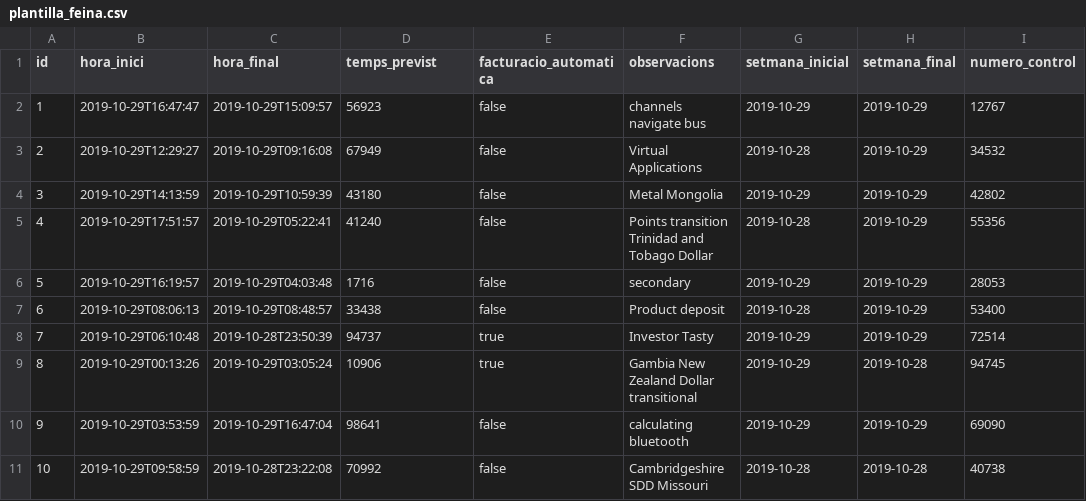
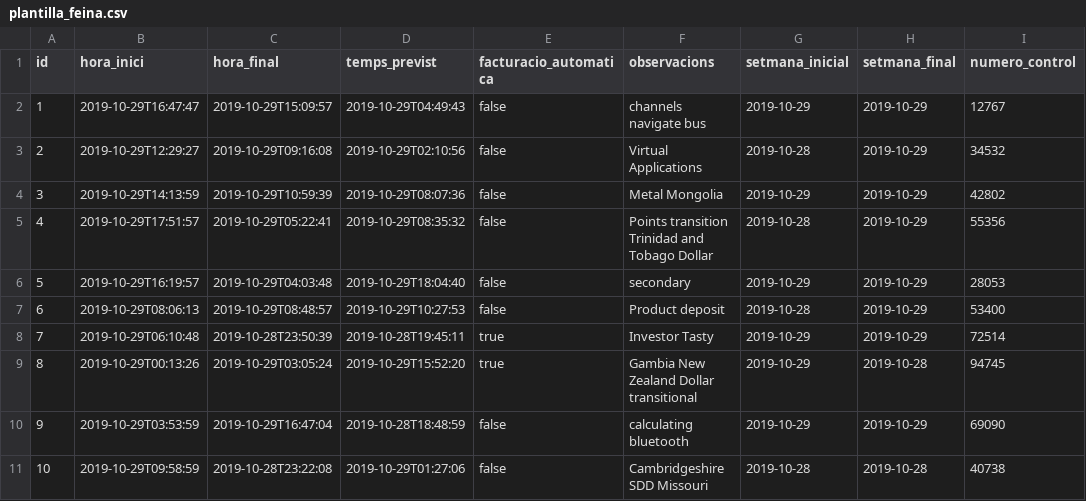
Before and after one commit to carlaradresa/gestio-serviEmporda, a CSV file: src/main/resources/config/liquibase/fake-data/plantilla_feina.csv, drawn as a sheet.

```diff
--- a/src/main/resources/config/liquibase/fake-data/plantilla_feina.csv
+++ b/src/main/resources/config/liquibase/fake-data/plantilla_feina.csv
@@ -1,11 +1,11 @@
 id;hora_inici;hora_final;temps_previst;facturacio_automatica;observacions;setmana_inicial;setmana_final;numero_control
-1;2019-10-29T16:47:47;2019-10-29T15:09:57;56923;false;channels navigate bus;2019-10-29;2019-10-29;12767
-2;2019-10-29T12:29:27;2019-10-29T09:16:08;67949;false;Virtual Applications;2019-10-28;2019-10-29;34532
-3;2019-10-29T14:13:59;2019-10-29T10:59:39;43180;false;Metal Mongolia;2019-10-29;2019-10-29;42802
-4;2019-10-29T17:51:57;2019-10-29T05:22:41;41240;false;Points transition Trinidad and Tobago Dollar;2019-10-28;2019-10-29;55356
-5;2019-10-29T16:19:57;2019-10-29T04:03:48;1716;false;secondary;2019-10-29;2019-10-29;28053
-6;2019-10-29T08:06:13;2019-10-29T08:48:57;33438;false;Product deposit;2019-10-28;2019-10-29;53400
-7;2019-10-29T06:10:48;2019-10-28T23:50:39;94737;true;Investor Tasty;2019-10-29;2019-10-29;72514
-8;2019-10-29T00:13:26;2019-10-29T03:05:24;10906;true;Gambia New Zealand Dollar transitional;2019-10-29;2019-10-28;94745
-9;2019-10-29T03:53:59;2019-10-29T16:47:04;98641;false;calculating bluetooth;2019-10-29;2019-10-29;69090
-10;2019-10-29T09:58:59;2019-10-28T23:22:08;70992;false;Cambridgeshire SDD Missouri;2019-10-28;2019-10-28;40738
+1;2019-10-29T16:47:47;2019-10-29T15:09:57;2019-10-29T04:49:43;false;channels navigate bus;2019-10-29;2019-10-29;12767
+2;2019-10-29T12:29:27;2019-10-29T09:16:08;2019-10-29T02:10:56;false;Virtual Applications;2019-10-28;2019-10-29;34532
+3;2019-10-29T14:13:59;2019-10-29T10:59:39;2019-10-29T08:07:36;false;Metal Mongolia;2019-10-29;2019-10-29;42802
+4;2019-10-29T17:51:57;2019-10-29T05:22:41;2019-10-29T08:35:32;false;Points transition Trinidad and Tobago Dollar;2019-10-28;2019-10-29;55356
+5;2019-10-29T16:19:57;2019-10-29T04:03:48;2019-10-29T18:04:40;false;secondary;2019-10-29;2019-10-29;28053
+6;2019-10-29T08:06:13;2019-10-29T08:48:57;2019-10-29T10:27:53;false;Product deposit;2019-10-28;2019-10-29;53400
+7;2019-10-29T06:10:48;2019-10-28T23:50:39;2019-10-28T19:45:11;true;Investor Tasty;2019-10-29;2019-10-29;72514
+8;2019-10-29T00:13:26;2019-10-29T03:05:24;2019-10-29T15:52:20;true;Gambia New Zealand Dollar transitional;2019-10-29;2019-10-28;94745
+9;2019-10-29T03:53:59;2019-10-29T16:47:04;2019-10-28T18:48:59;false;calculating bluetooth;2019-10-29;2019-10-29;69090
+10;2019-10-29T09:58:59;2019-10-28T23:22:08;2019-10-29T01:27:06;false;Cambridgeshire SDD Missouri;2019-10-28;2019-10-28;40738
```
Also changed, not shown: src/main/resources/config/liquibase/fake-data/feina.csv, 20 other files.
